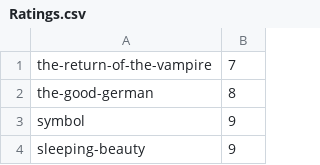
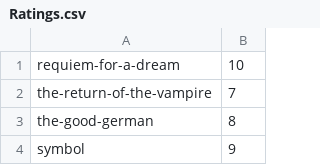
Before and after one commit to aspacek/Letterboxd-various, a CSV file: Data/Ratings.csv, drawn as a sheet; only a part is shown; the shorter side is filled out with more unchanged rows; the diff names each change by its address in the sheet, - before the commit and + after, or states it on an @@ line.

```diff
--- a/Data/Ratings.csv
+++ b/Data/Ratings.csv
+row 1: requiem-for-a-dream | 10
```
Also changed, not shown: Data/Popularity.csv, 3 other files.
